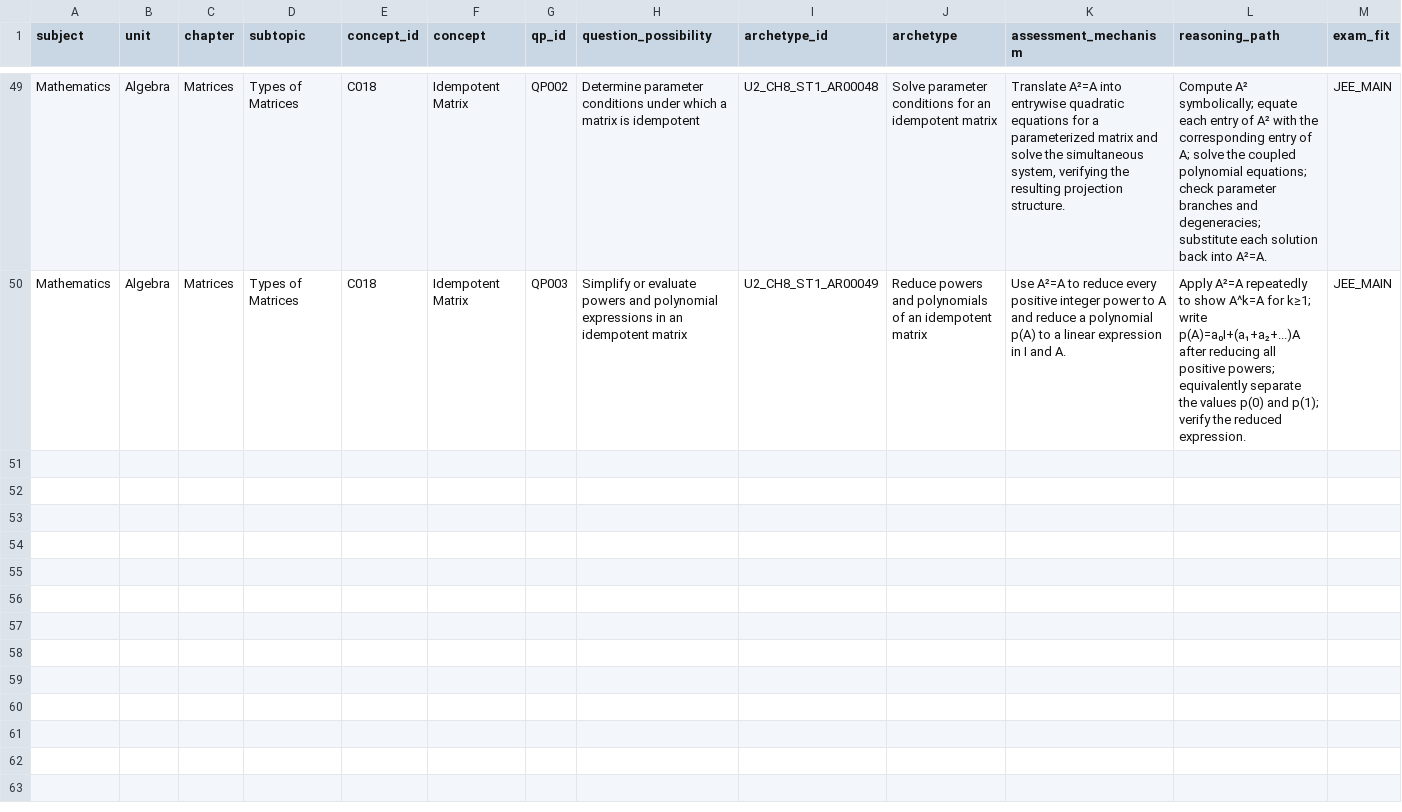
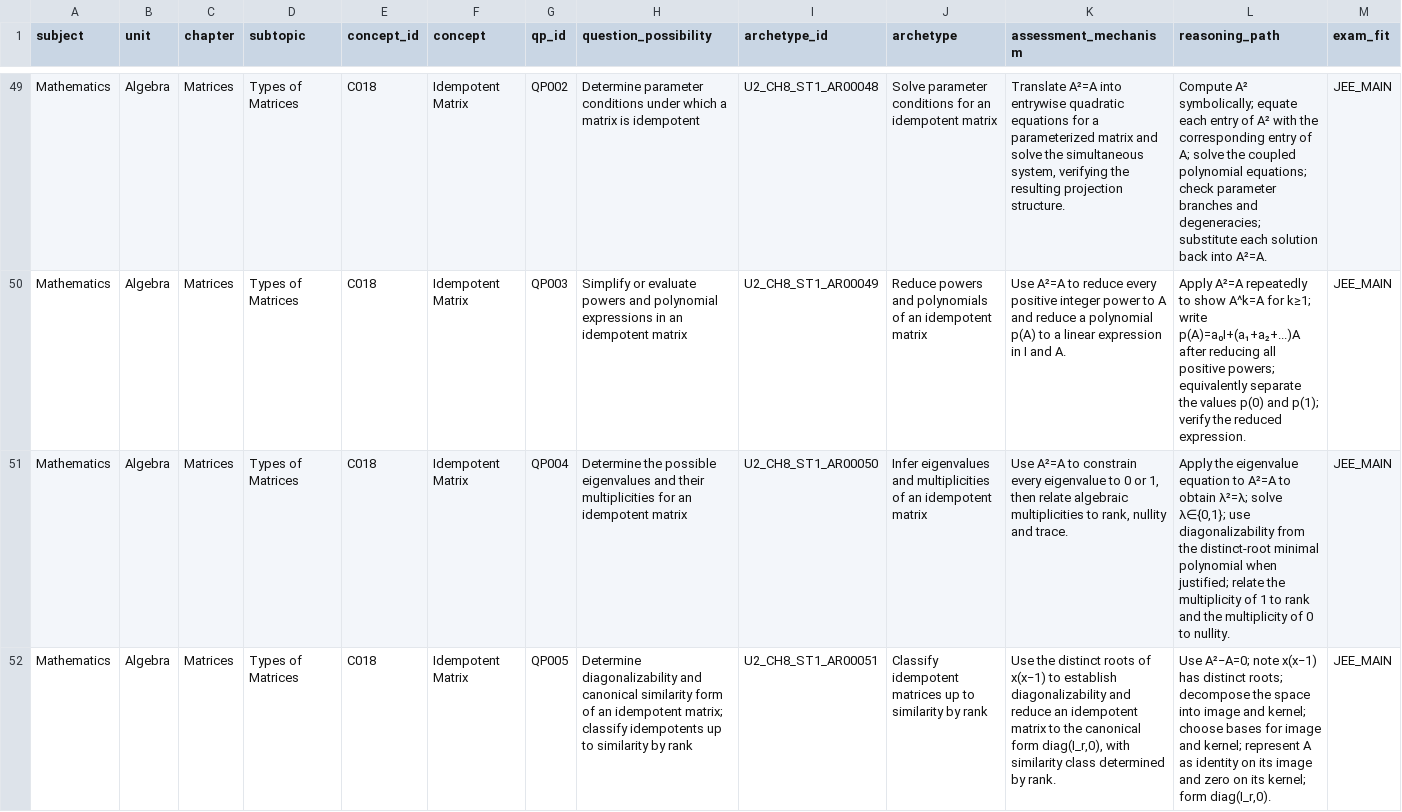
Before and after one commit to vinothkumarar/QuestionFactory, a CSV file: Engine/catalog/archetype_catalog/catalogs/U2_CH8_ST1.csv, drawn as a sheet; only a part is shown, gaps mark what is left out; rows hold the shown columns only; the diff covers the shown part only; the diff names each change by its address in the sheet, - before the commit and + after, or states it on an @@ line.

Commit message:
Export fifty-three draft matrix archetypes to CSV

```diff
--- a/Engine/catalog/archetype_catalog/catalogs/U2_CH8_ST1.csv
+++ b/Engine/catalog/archetype_catalog/catalogs/U2_CH8_ST1.csv
+row 51: Mathematics | Algebra | Matrices | Types of Matrices | C018 | Idempotent Matrix | QP004 | Determine the possible eigenvalues and their multiplicities for an idempotent matrix | U2_CH8_ST1_AR00050 | Infer eigenvalues and multiplicities of an idempotent matrix | Use A²=A to constrain every eigenvalue to 0 or 1, then relate algebraic multiplicities to rank, nullity and trace. | Apply the eigenvalue equation to A²=A to obtain λ²=λ; solve λ∈{0,1}; use diagonalizability from the distinct-root minimal polynomial when justified; relate the multiplicity of 1 to rank and the multiplicity of 0 to nullity. | JEE_MAIN
+row 52: Mathematics | Algebra | Matrices | Types of Matrices | C018 | Idempotent Matrix | QP005 | Determine diagonalizability and canonical similarity form of an idempotent matrix; classify idempotents up to similarity by rank | U2_CH8_ST1_AR00051 | Classify idempotent matrices up to similarity by rank | Use the distinct roots of x(x−1) to establish diagonalizability and reduce an idempotent matrix to the canonical form diag(I_r,0), with similarity class determined by rank. | Use A²−A=0; note x(x−1) has distinct roots; decompose the space into image and kernel; choose bases for image and kernel; represent A as identity on its image and zero on its kernel; form diag(I_r,0). | JEE_MAIN
```
Also changed, not shown: 2 added rows elsewhere in this file.
